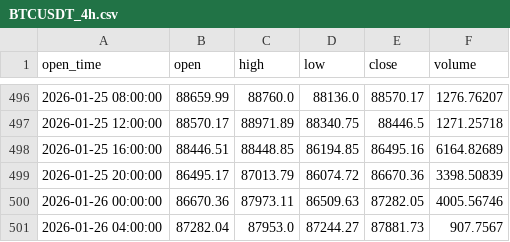
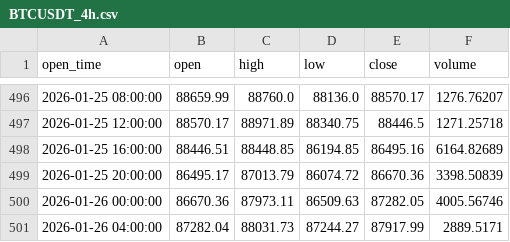
Before and after one commit to JamalJavadov/trade-bot, a CSV file: BTCUSDT_4h.csv, drawn as a sheet; only a part is shown, gaps mark what is left out.

```diff
--- a/BTCUSDT_4h.csv
+++ b/BTCUSDT_4h.csv
@@ -500,2 +500,2 @@ open_time,open,high,low,close,volume
 2026-01-26 00:00:00,86670.36,87973.11,86509.63,87282.05,4005.56746
-2026-01-26 04:00:00,87282.04,87953.0,87244.27,87881.73,907.7567
+2026-01-26 04:00:00,87282.04,88031.73,87244.27,87917.99,2889.5171
```
Also changed, not shown: BTCUSDT_15m.csv, BTCUSDT_1h.csv, 4 other files.
